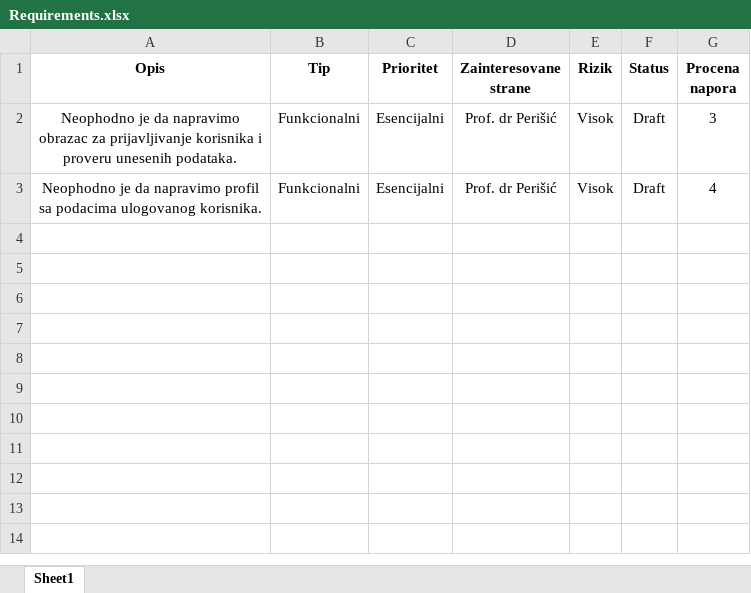
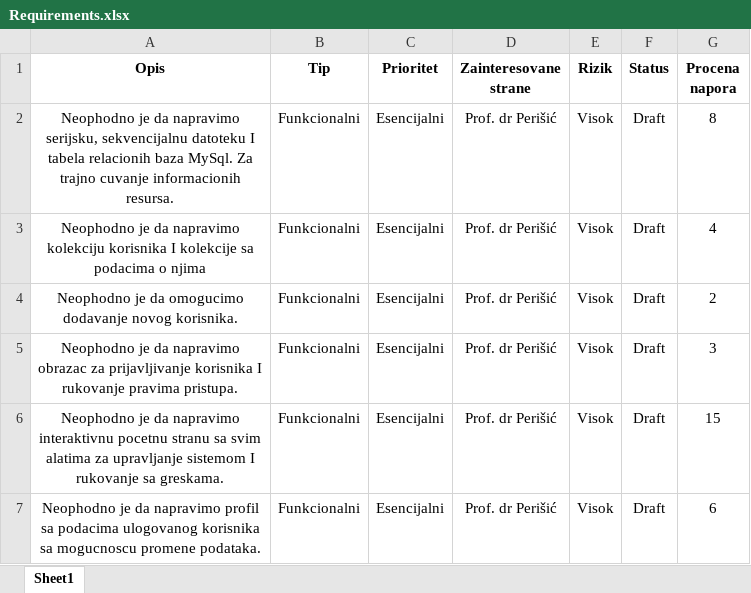
Before and after one commit to mr2853/rukovalac-informacionim-resursima, an Excel workbook: Requirements.xlsx, sheet Sheet1, drawn as a sheet; values as stored, in another font and other column widths than the file's, no borders; addresses are those after the commit; the diff names each change by its address in the sheet, - before the commit and + after, or states it on an @@ line.

Commit message:
dodati zahtevi

```diff
--- a/Requirements.xlsx (sheet Sheet1)
+++ b/Requirements.xlsx (sheet Sheet1)
+row 2: Neophodno je da napravimo serijsku, sekvencijalnu datoteku I tabela relacionih baza MySql. Za trajno cuvanje informacionih resursa. | Funkcionalni | Esencijalni | Prof. dr Perišić | Visok | Draft | 8
+row 3: Neophodno je da napravimo kolekciju korisnika I kolekcije sa podacima o njima | Funkcionalni | Esencijalni | Prof. dr Perišić | Visok | Draft | 4
+row 4: Neophodno je da omogucimo dodavanje novog korisnika. | Funkcionalni | Esencijalni | Prof. dr Perišić | Visok | Draft | 2
-A5 (Opis): …prijavljivanje korisnika i proveru unesenih podataka.
+A5 (Opis): …prijavljivanje korisnika I rukovanje pravima pristupa.
+row 6: Neophodno je da napravimo interaktivnu pocetnu stranu sa svim alatima za upravljanje sistemom I rukovanje sa greskama. | Funkcionalni | Esencijalni | Prof. dr Perišić | Visok | Draft | 15
-A7 (Opis): …podacima ulogovanog korisnika.
+A7 (Opis): …podacima ulogovanog korisnika sa mogucnoscu promene podataka.
-G7 (Procena napora): 4
+G7 (Procena napora): 6
```
